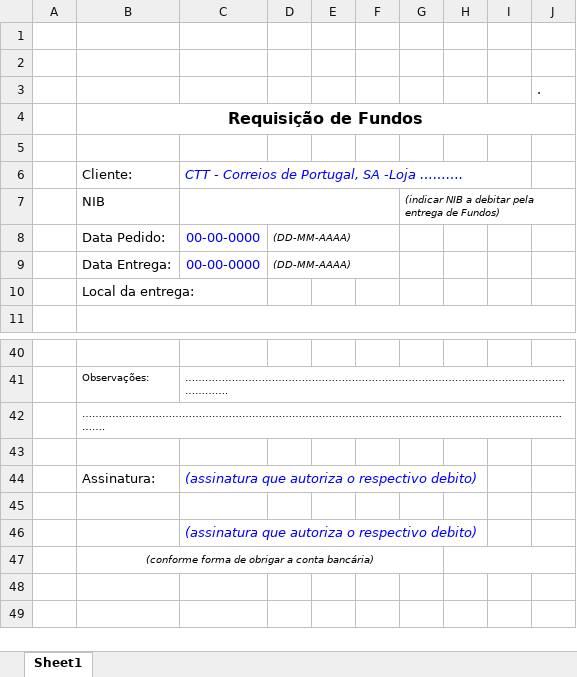
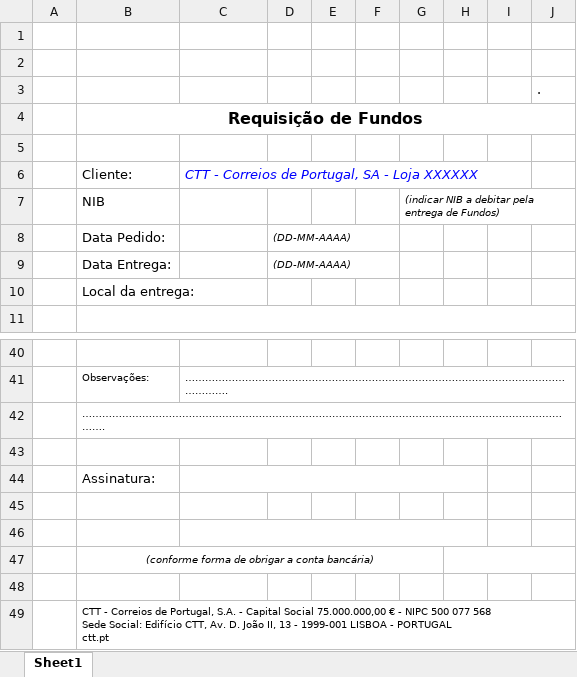
Before and after one commit to ctt-pt/ctt-pt.github.io, an Excel workbook: seg-etv/template pedido de fundos.xlsx, sheet Sheet1, drawn as a sheet; only a part is shown, gaps mark what is left out; values as stored, in another font and other column widths than the file's, no borders; charts and pictures not drawn; removed rows and columns are numbered as before the commit, all else as after; ↵ is a line break in a cell; the diff names each change by its address in the sheet, - before the commit and + after, or states it on an @@ line.

Commit message:
Add files via upload

```diff
--- a/seg-etv/template pedido de fundos.xlsx (sheet Sheet1)
+++ b/seg-etv/template pedido de fundos.xlsx (sheet Sheet1)
-C6: CTT - Correios de Portugal, SA -Loja ……….
+C6: CTT - Correios de Portugal, SA - Loja XXXXXX
-C7:F7 merged
-C8:C9: 00-00-0000
+C8:C9: (empty)
-C44: (assinatura que autoriza o respectivo debito)
+C44: (empty)
-C46: (assinatura que autoriza o respectivo debito)
+C46: (empty)
+row 48: (empty)
+row 49:  | CTT - Correios de Portugal, S.A. - Capital Social 75.000.000,00 € - NIPC 500 077 568 ↵ Sede Social: Edifício CTT, Av. D. João II, 13 - 1999-001 LISBOA - PORTUGAL ↵ ctt.pt
```
Also changed, not shown: charts or pictures.
